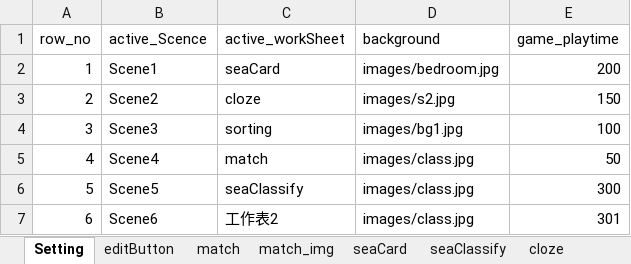
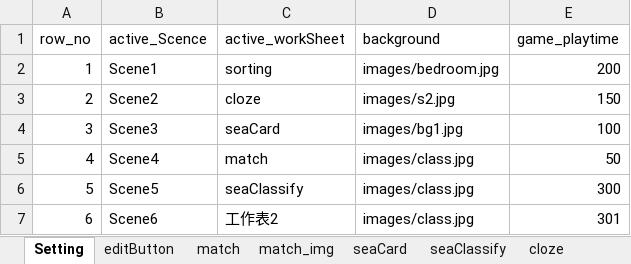
Before and after one commit to cx0701/camera, an Excel workbook: questionData.xlsx, sheet Setting, drawn as a sheet; values as stored, in another font and other column widths than the file's, no borders; the diff names each change by its address in the sheet, - before the commit and + after, or states it on an @@ line.

```diff
--- a/questionData.xlsx (sheet Setting)
+++ b/questionData.xlsx (sheet Setting)
-C2 (active_workSheet): seaCard
+C2 (active_workSheet): sorting
-C4 (active_workSheet): sorting
+C4 (active_workSheet): seaCard
```
Also changed, not shown: 5 other files.
